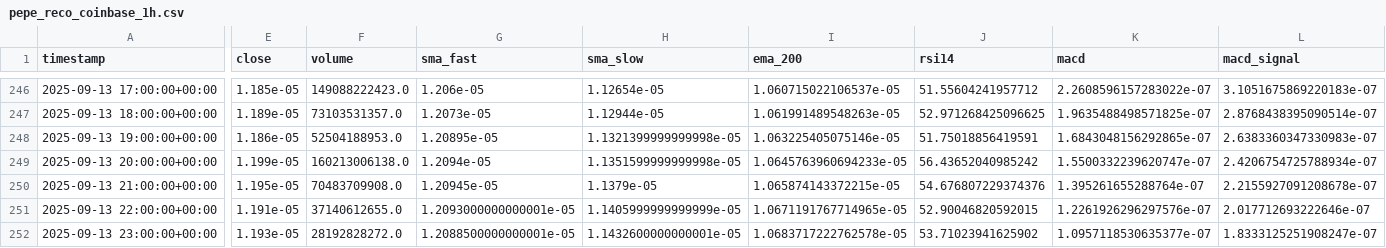
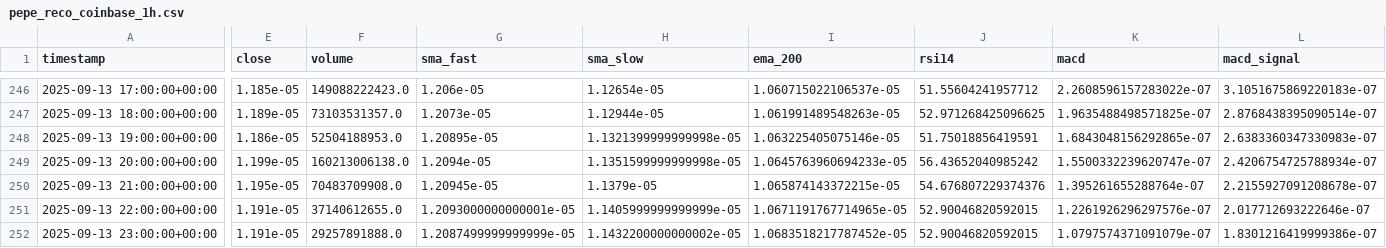
Before and after one commit to gerbermart/martingerber.xyz, a CSV file: reports/pepe/pepe_reco_coinbase_1h.csv, drawn as a sheet; only a part is shown, gaps mark what is left out; the diff covers the shown part only; the diff names each change by its address in the sheet, - before the commit and + after, or states it on an @@ line.

Commit message:
auto: coinbase PEPE/USDT 1h @ 2025-09-13T23-37Z

```diff
--- a/reports/pepe/pepe_reco_coinbase_1h.csv
+++ b/reports/pepe/pepe_reco_coinbase_1h.csv
-E252 (close): 1.193e-05
+E252 (close): 1.191e-05
-F252 (volume): 28192828272.0
+F252 (volume): 29257891888.0
-G252 (sma_fast): 1.2088500000000001e-05
+G252 (sma_fast): 1.2087499999999999e-05
-H252 (sma_slow): 1.1432600000000001e-05
+H252 (sma_slow): 1.1432200000000002e-05
-I252 (ema_200): 1.0683717222762578e-05
+I252 (ema_200): 1.0683518217787452e-05
-J252 (rsi14): 53.71023941625902
+J252 (rsi14): 52.90046820592015
-K252 (macd): 1.0957118530635377e-07
+K252 (macd): 1.0797574371091079e-07
-L252 (macd_signal): 1.8333125251908247e-07
+L252 (macd_signal): 1.8301216419999386e-07
```
Also changed, not shown: 4 edited cells elsewhere in this file, 2 other files.
